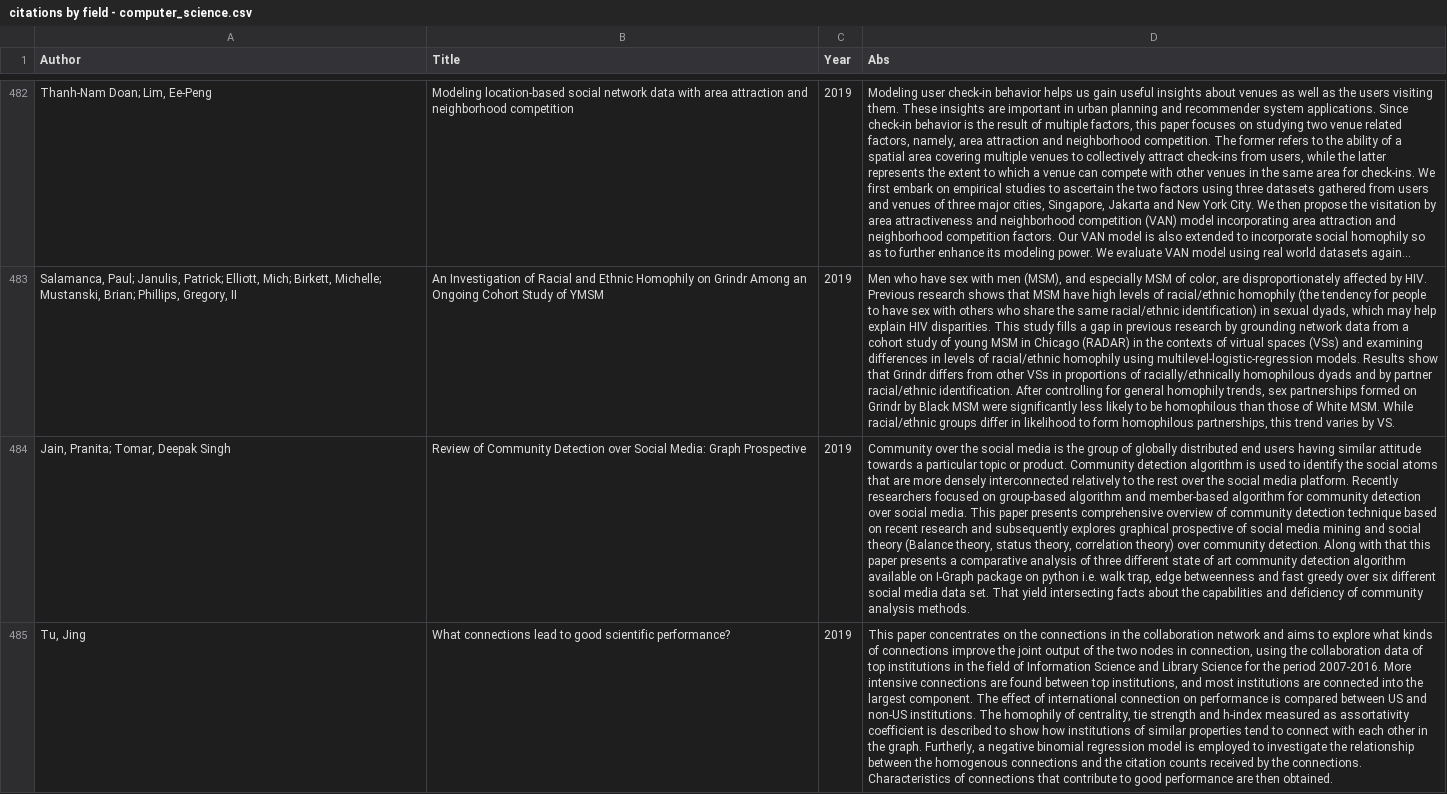
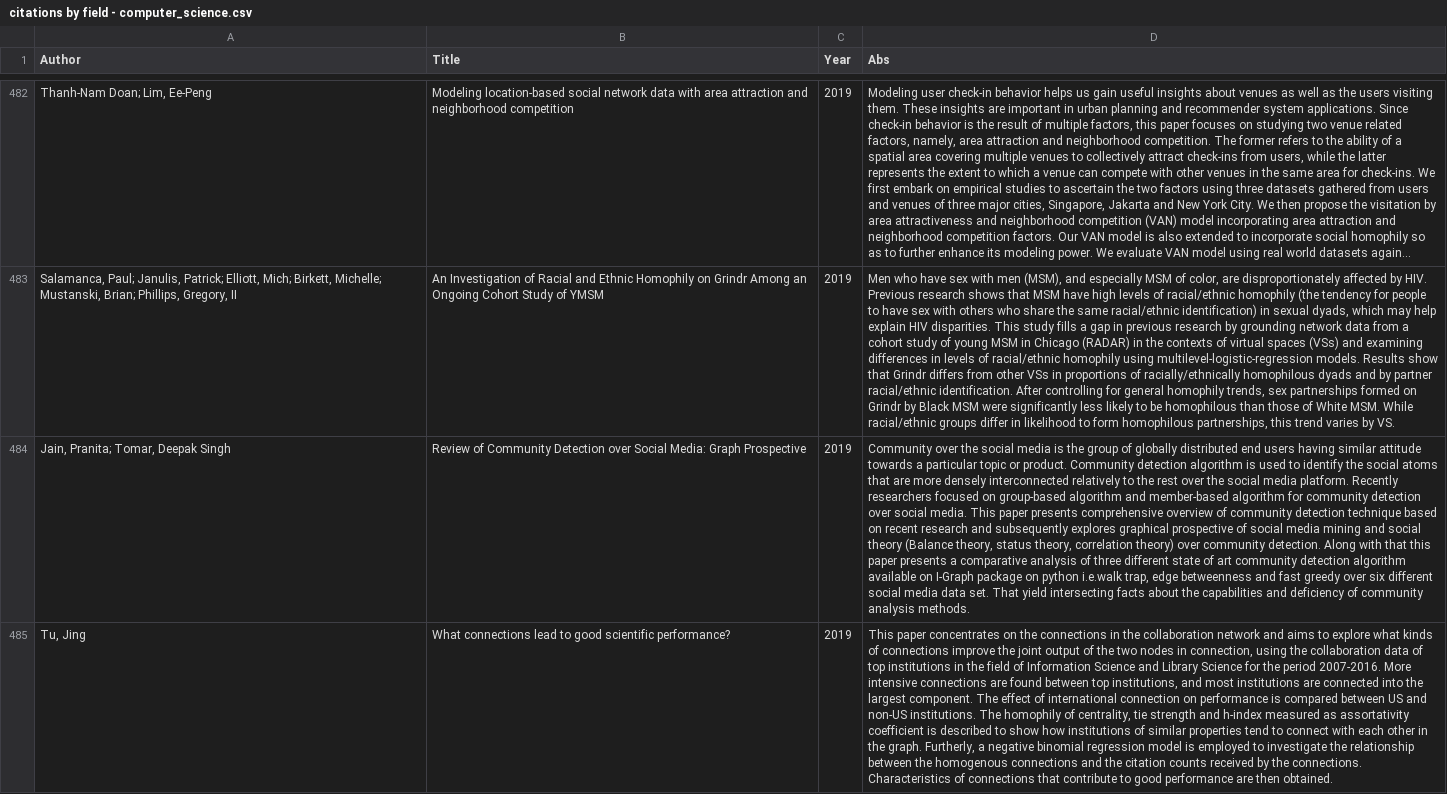
Before and after one commit to CenterForSpatialResearch/polarization_paper, a CSV file: concordance/data/citations by field - computer_science.csv (was concordence/data/citations by field - computer_science.csv), drawn as a sheet; only a part is shown, gaps mark what is left out; long unchanged cells end in …; the diff covers the shown part only; the diff names each change by its address in the sheet, - before the commit and + after, or states it on an @@ line.

```diff
--- a/concordence/data/citations by field - computer_science.csv
+++ b/concordance/data/citations by field - computer_science.csv
-D484 (Abs): …on python i.e. walk trap, edge…
+D484 (Abs): …on python i.e.walk trap, edge…
```
Also changed, not shown: 17 edited cells elsewhere in this file, concordance/data/citations by field - behavioral_sciences.csv, concordance/data/citations by field - business_economics.csv, 12 other files.
